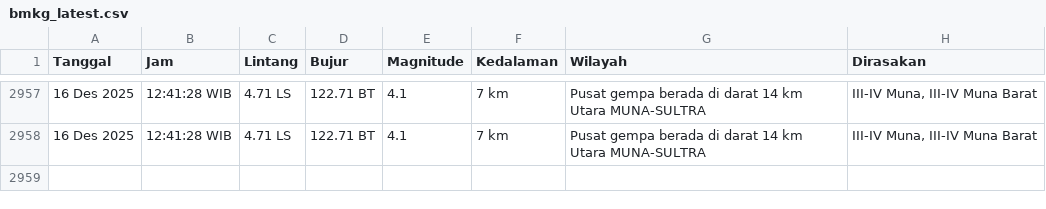
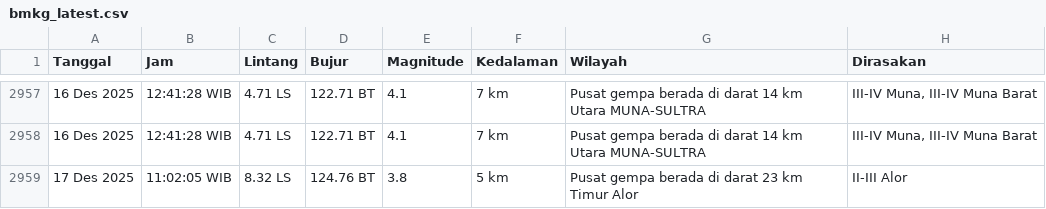
Before and after one commit to yusufrjb/gempa-realtime, a CSV file: data/bmkg_latest.csv, drawn as a sheet; only a part is shown, gaps mark what is left out.

```diff
--- a/data/bmkg_latest.csv
+++ b/data/bmkg_latest.csv
@@ -2958 +2958,2 @@ Tanggal,Jam,Lintang,Bujur,Magnitude,Kedalaman,Wilayah,Dirasakan
 16 Des 2025,12:41:28 WIB,4.71 LS,122.71 BT,4.1,7 km,Pusat gempa berada di darat 14 km Utara MUNA-SULTRA,"III-IV Muna, III-IV Muna Barat"
+17 Des 2025,11:02:05 WIB,8.32 LS,124.76 BT,3.8,5 km,Pusat gempa berada di darat 23 km Timur Alor,II-III Alor
```
